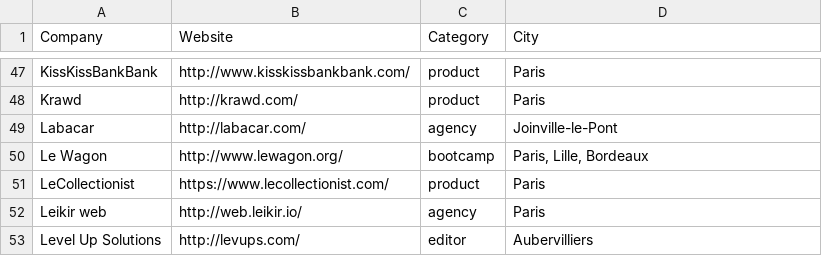
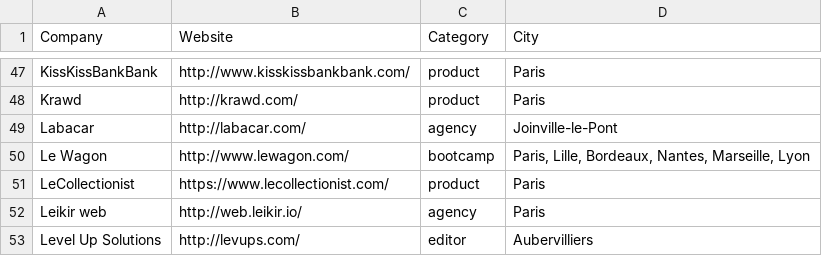
Before and after one commit to ruby-nord/rubyshops, a CSV file: frenchrubyshops.csv, drawn as a sheet; only a part is shown, gaps mark what is left out.

Commit message:
Update Le Wagon's URL and cities

```diff
--- a/frenchrubyshops.csv
+++ b/frenchrubyshops.csv
@@ -49,3 +49,3 @@ Krawd,http://krawd.com/,product,Paris
 Labacar,http://labacar.com/,agency,Joinville-le-Pont
-Le Wagon,http://www.lewagon.org/,bootcamp,"Paris, Lille, Bordeaux"
+Le Wagon,http://www.lewagon.com/,bootcamp,"Paris, Lille, Bordeaux, Nantes, Marseille, Lyon"
 LeCollectionist,https://www.lecollectionist.com/,product,Paris
```
